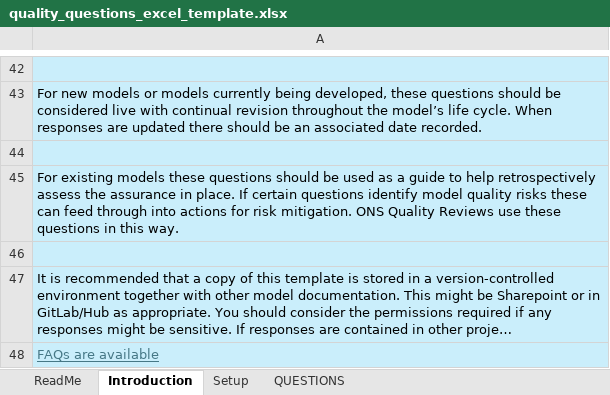
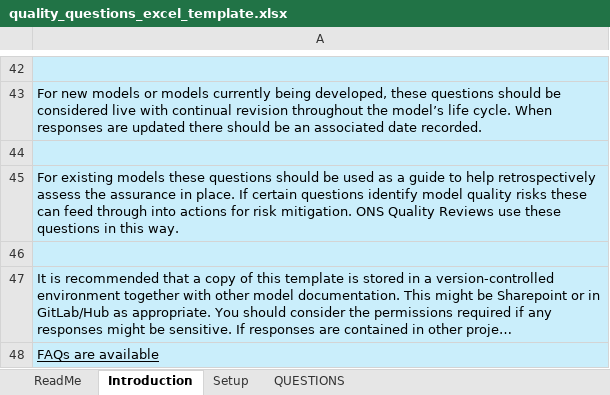
Before and after one commit to best-practice-and-impact/analysis_project_documentation, an Excel workbook: docs/quality_questions_excel_template.xlsx, sheet Introduction, drawn as a sheet; only a part is shown, gaps mark what is left out; long unchanged cells end in …; values as stored, in another font and other column widths than the file's, no borders; the diff covers the shown part only; the diff names each change by its address in the sheet, - before the commit and + after, or states it on an @@ line.

```diff
--- a/docs/quality_questions_excel_template.xlsx (sheet Introduction)
+++ b/docs/quality_questions_excel_template.xlsx (sheet Introduction)
-A48 text colour: #467886
+A48 text colour: black
```
Also changed, not shown: cell formats elsewhere in this sheet, sheet QUESTIONS, sheet Setup, sheet ReadMe, assumptions_and_decision_log_template.xlsx, 25 other files.
